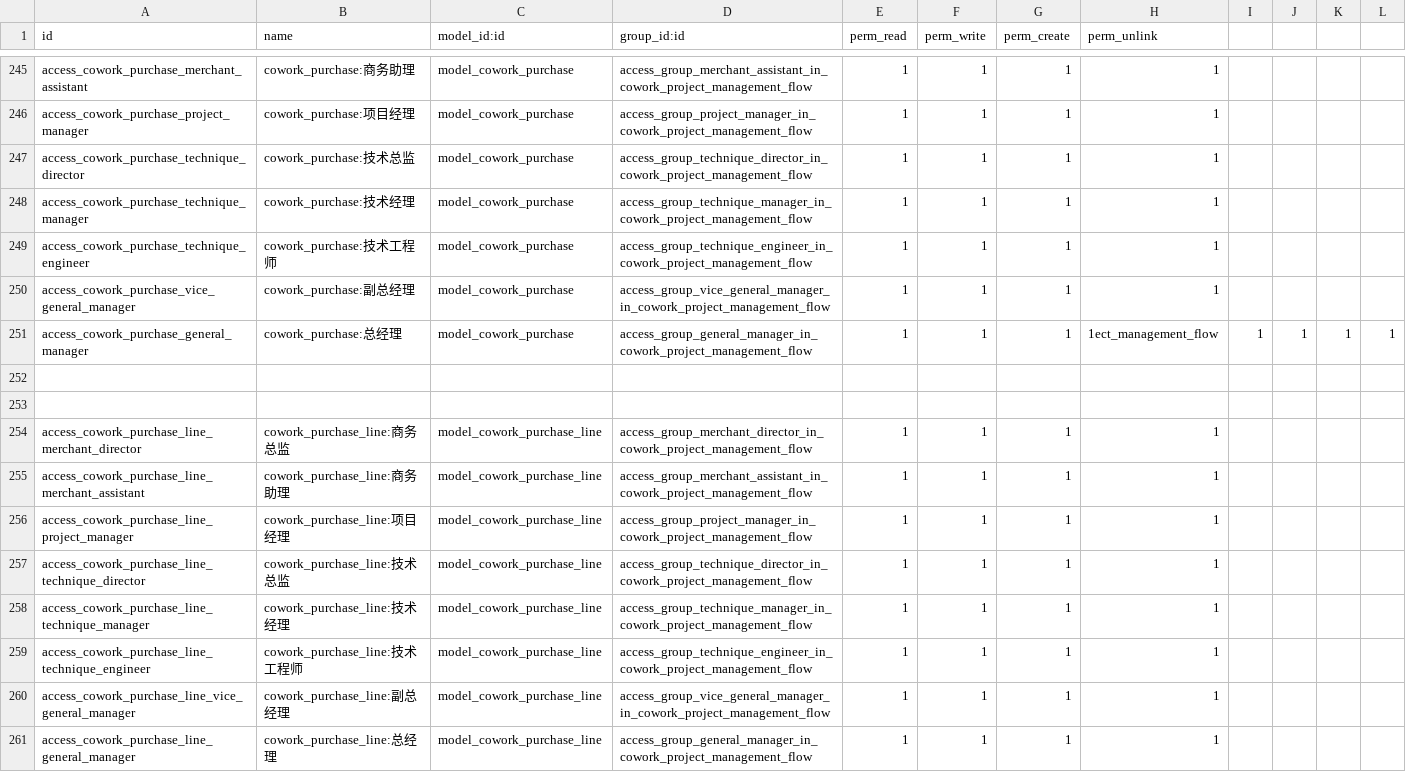
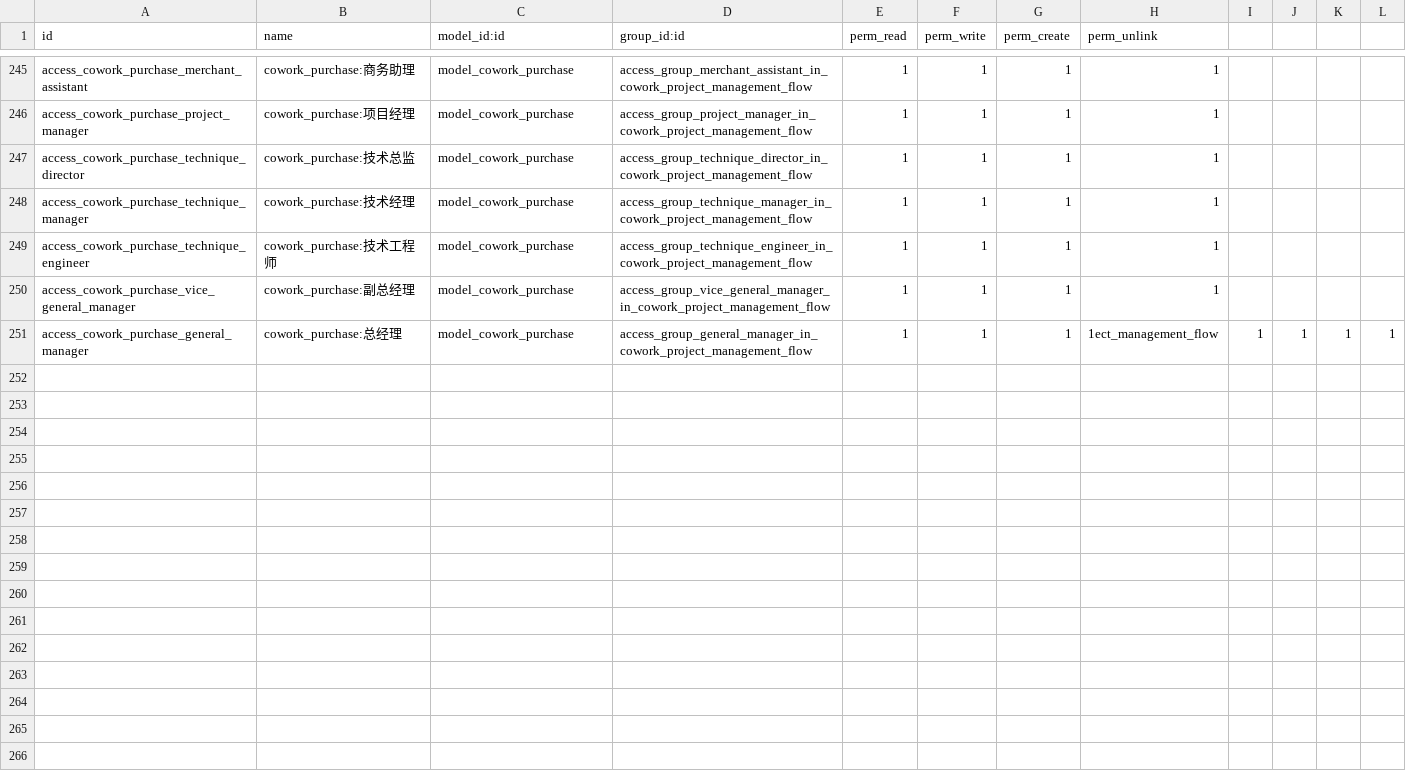
Before and after one commit to szcowork/testwork, a CSV file: cowork_project_management_flow/security/ir.model.access.csv, drawn as a sheet; only a part is shown, gaps mark what is left out.

Commit message:
权限修正

```diff
--- a/cowork_project_management_flow/security/ir.model.access.csv
+++ b/cowork_project_management_flow/security/ir.model.access.csv
@@ -251,11 +251 @@ access_cowork_purchase_vice_general_manager,cowork_purchase:副总经理,model_c
 access_cowork_purchase_general_manager,cowork_purchase:总经理,model_cowork_purchase,access_group_general_manager_in_cowork_project_management_flow,1,1,1,1ect_management_flow,1,1,1,1
-
-
-access_cowork_purchase_line_merchant_director,cowork_purchase_line:商务总监,model_cowork_purchase_line,access_group_merchant_director_in_cowork_project_management_flow,1,1,1,1
-access_cowork_purchase_line_merchant_assistant,cowork_purchase_line:商务助理,model_cowork_purchase_line,access_group_merchant_assistant_in_cowork_project_management_flow,1,1,1,1
-access_cowork_purchase_line_project_manager,cowork_purchase_line:项目经理,model_cowork_purchase_line,access_group_project_manager_in_cowork_project_management_flow,1,1,1,1
-access_cowork_purchase_line_technique_director,cowork_purchase_line:技术总监,model_cowork_purchase_line,access_group_technique_director_in_cowork_project_management_flow,1,1,1,1
-access_cowork_purchase_line_technique_manager,cowork_purchase_line:技术经理,model_cowork_purchase_line,access_group_technique_manager_in_cowork_project_management_flow,1,1,1,1
-access_cowork_purchase_line_technique_engineer,cowork_purchase_line:技术工程师,model_cowork_purchase_line,access_group_technique_engineer_in_cowork_project_management_flow,1,1,1,1
-access_cowork_purchase_line_vice_general_manager,cowork_purchase_line:副总经理,model_cowork_purchase_line,access_group_vice_general_manager_in_cowork_project_management_flow,1,1,1,1
-access_cowork_purchase_line_general_manager,cowork_purchase_line:总经理,model_cowork_purchase_line,access_group_general_manager_in_cowork_project_management_flow,1,1,1,1
```
